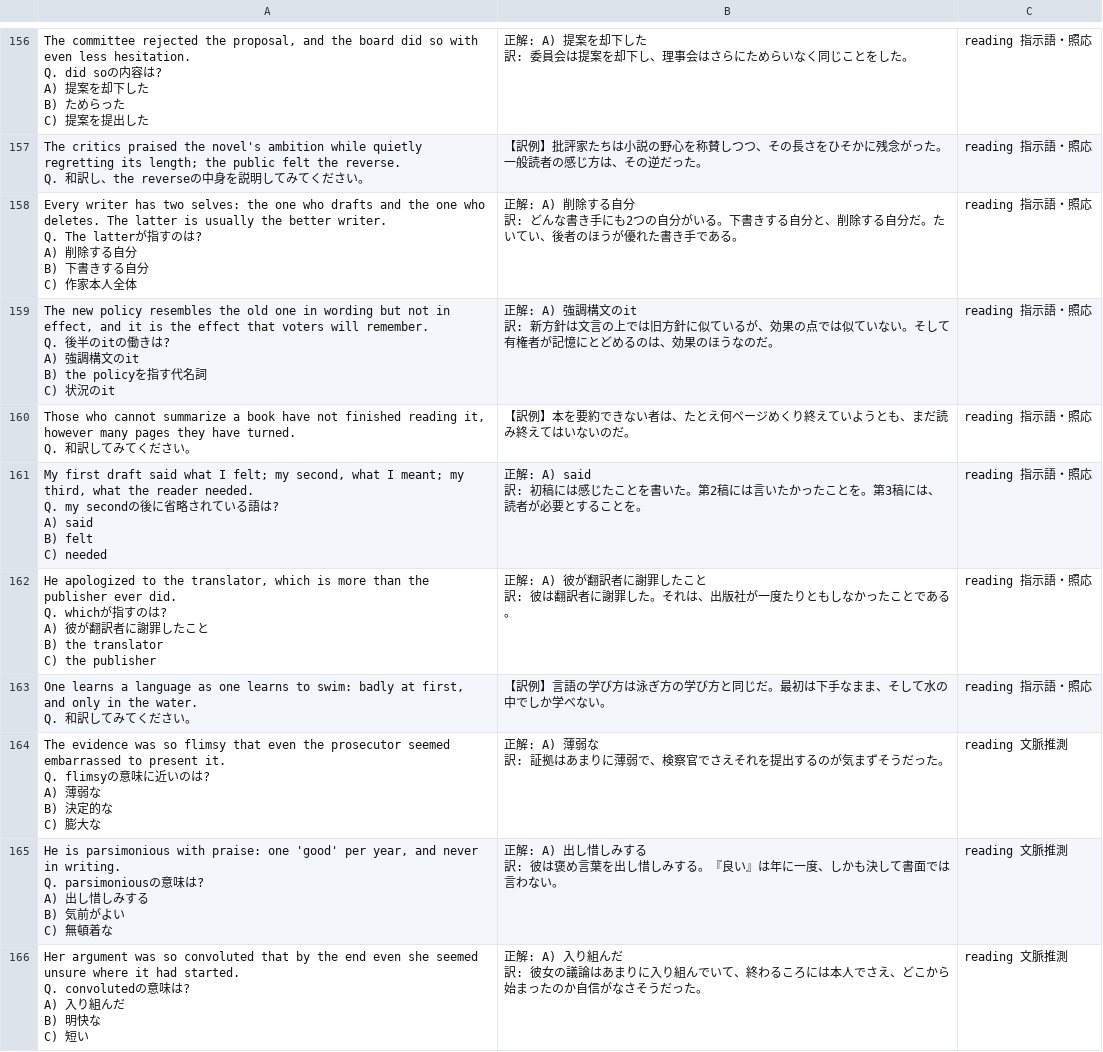
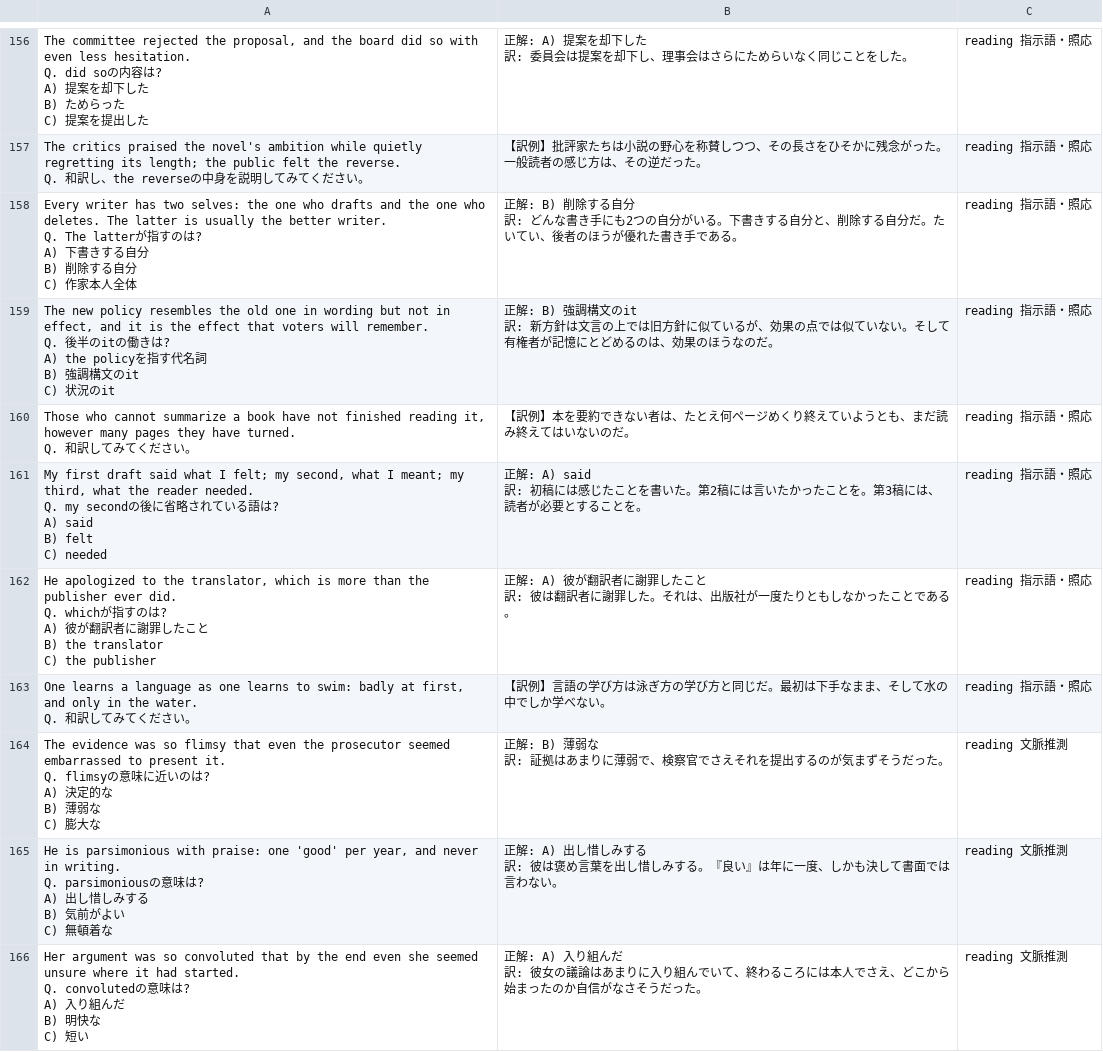
Before and after one commit to nomuonji/kokeniwa-english, a CSV file: anki/reading_anki.csv, drawn as a sheet; only a part is shown, gaps mark what is left out; the diff covers the shown part only.

```diff
--- a/anki/reading_anki.csv
+++ b/anki/reading_anki.csv
@@ -591,18 +591,18 @@ C) 提案を提出した","正解: A) 提案を却下した
 Q. 和訳し、the reverseの中身を説明してみてください。",【訳例】批評家たちは小説の野心を称賛しつつ、その長さをひそかに残念がった。一般読者の感じ方は、その逆だった。,reading 指示語・照応
-"Every writer has two selves: the one who drafts and the one who deletes. The latter is usually the better writer.
-
-Q. The latterが指すのは?
-A) 削除する自分
-B) 下書きする自分
-C) 作家本人全体","正解: A) 削除する自分
-
-訳: どんな書き手にも2つの自分がいる。下書きする自分と、削除する自分だ。たいてい、後者のほうが優れた書き手である。",reading 指示語・照応
-"The new policy resembles the old one in wording but not in effect, and it is the effect that voters will remember.
-
-Q. 後半のitの働きは?
-A) 強調構文のit
-B) the policyを指す代名詞
-C) 状況のit","正解: A) 強調構文のit
-
-訳: 新方針は文言の上では旧方針に似ているが、効果の点では似ていない。そして有権者が記憶にとどめるのは、効果のほうなのだ。",reading 指示語・照応
+"Every writer has two selves: the one who drafts and the one who deletes. The latter is usually the better writer.
+
+Q. The latterが指すのは?
+A) 下書きする自分
+B) 削除する自分
+C) 作家本人全体","正解: B) 削除する自分
+
+訳: どんな書き手にも2つの自分がいる。下書きする自分と、削除する自分だ。たいてい、後者のほうが優れた書き手である。",reading 指示語・照応
+"The new policy resembles the old one in wording but not in effect, and it is the effect that voters will remember.
+
+Q. 後半のitの働きは?
+A) the policyを指す代名詞
+B) 強調構文のit
+C) 状況のit","正解: B) 強調構文のit
+
+訳: 新方針は文言の上では旧方針に似ているが、効果の点では似ていない。そして有権者が記憶にとどめるのは、効果のほうなのだ。",reading 指示語・照応
 "Those who cannot summarize a book have not finished reading it, however many pages they have turned.
@@ -629,10 +629,10 @@ C) the publisher","正解: A) 彼が翻訳者に謝罪したこと
 Q. 和訳してみてください。",【訳例】言語の学び方は泳ぎ方の学び方と同じだ。最初は下手なまま、そして水の中でしか学べない。,reading 指示語・照応
-"The evidence was so flimsy that even the prosecutor seemed embarrassed to present it.
-
-Q. flimsyの意味に近いのは?
-A) 薄弱な
-B) 決定的な
-C) 膨大な","正解: A) 薄弱な
-
-訳: 証拠はあまりに薄弱で、検察官でさえそれを提出するのが気まずそうだった。",reading 文脈推測
+"The evidence was so flimsy that even the prosecutor seemed embarrassed to present it.
+
+Q. flimsyの意味に近いのは?
+A) 決定的な
+B) 薄弱な
+C) 膨大な","正解: B) 薄弱な
+
+訳: 証拠はあまりに薄弱で、検察官でさえそれを提出するのが気まずそうだった。",reading 文脈推測
 "He is parsimonious with praise: one 'good' per year, and never in writing.
```
Also changed, not shown: 76 edited cells elsewhere in this file, dist/downloads/reading_anki.csv, 50 other files.
